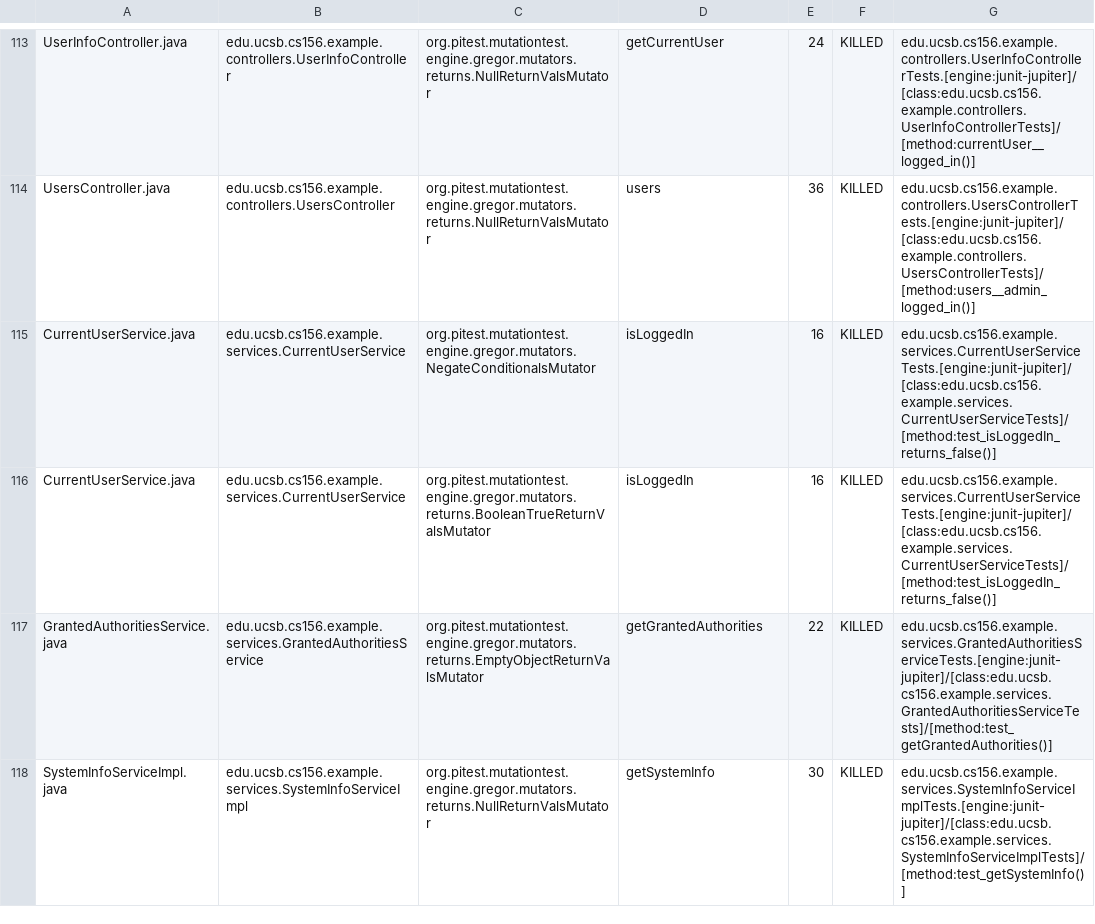
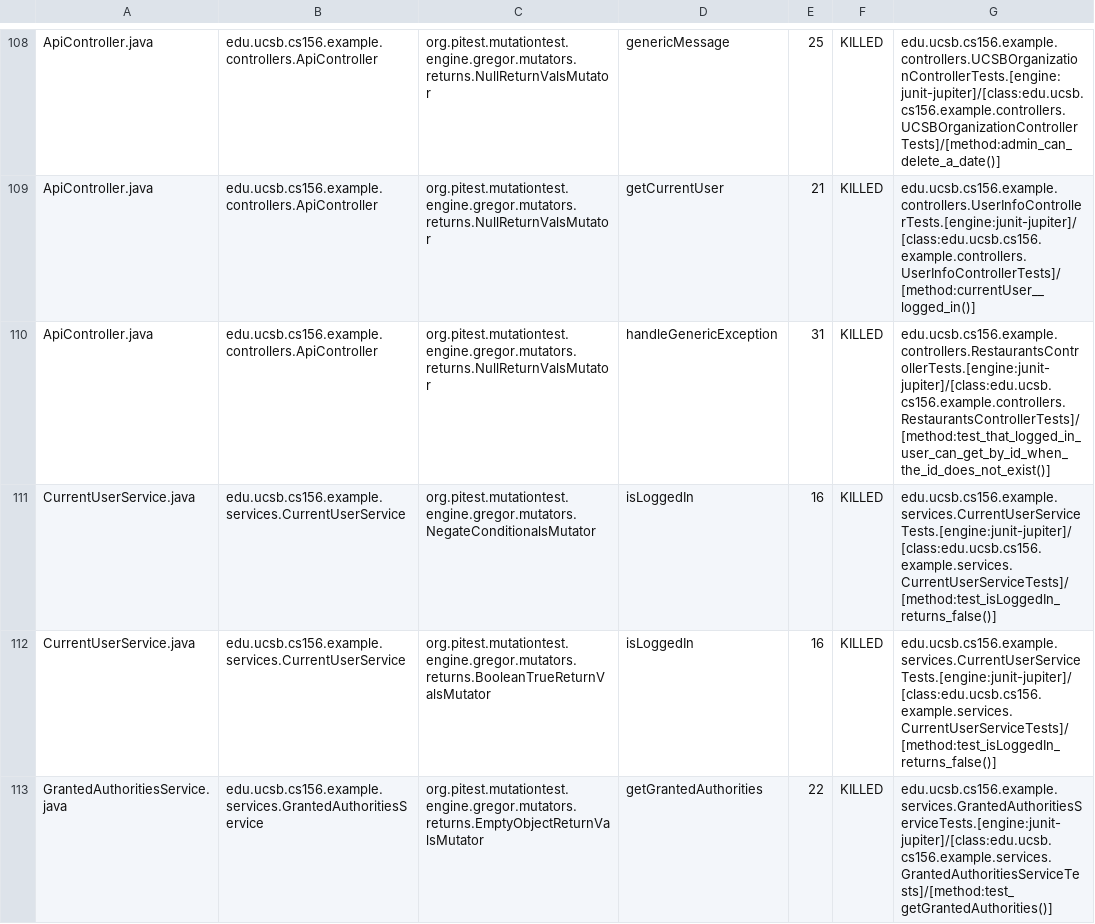
Before and after one commit to ucsb-cs156-w24/team03-w24-7pm-2, a CSV file: prs/148/pitest/mutations.csv, drawn as a sheet; only a part is shown, gaps mark what is left out; the shorter side is filled out with more unchanged rows; addresses are those after the commit; the diff covers the shown part only; the diff names each change by its address in the sheet, - before the commit and + after, or states it on an @@ line.

Commit message:
Deploying to gh-pages from @ ucsb-cs156-w24/team03-w24-7pm-2@ff12087be8c5e3c5e7aff795af7120c0f57e349f 🚀

```diff
--- a/prs/148/pitest/mutations.csv
+++ b/prs/148/pitest/mutations.csv
-A108: UserInfoController.java
+A108: ApiController.java
-B108: edu.ucsb.cs156.example.controllers.UserInfoController
+B108: edu.ucsb.cs156.example.controllers.ApiController
-D108: getCurrentUser
+D108: genericMessage
-E108: 24
+E108: 25
-G108: edu.ucsb.cs156.example.controllers.UserInfoControllerTests.[engine:junit-jupiter]/[class:edu.ucsb.cs156.example.controllers.UserInfoControllerTests]/[method:currentUser__logged_in()]
+G108: edu.ucsb.cs156.example.controllers.UCSBOrganizationControllerTests.[engine:junit-jupiter]/[class:edu.ucsb.cs156.example.controllers.UCSBOrganizationControllerTests]/[method:admin_can_delete_a_date()]
@@ row 2 moved to row 109: ApiController.java @@
-A110: UsersController.java
+A110: ApiController.java
-B110: edu.ucsb.cs156.example.controllers.UsersController
+B110: edu.ucsb.cs156.example.controllers.ApiController
-D110: users
+D110: handleGenericException
-E110: 36
+E110: 31
-G110: edu.ucsb.cs156.example.controllers.UsersControllerTests.[engine:junit-jupiter]/[class:edu.ucsb.cs156.example.controllers.UsersControllerTests]/[method:users__admin_logged_in()]
+G110: edu.ucsb.cs156.example.controllers.RestaurantsControllerTests.[engine:junit-jupiter]/[class:edu.ucsb.cs156.example.controllers.RestaurantsControllerTests]/[method:test_that_logged_in_user_can_get_by_id_when_the_id_does_not_exist()]
```
Also changed, not shown: 2 added rows, 2 removed rows and 70 moved rows elsewhere in this file, 15 other files.
